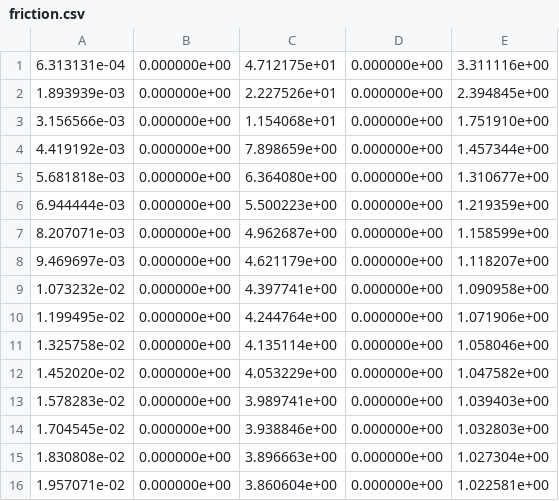
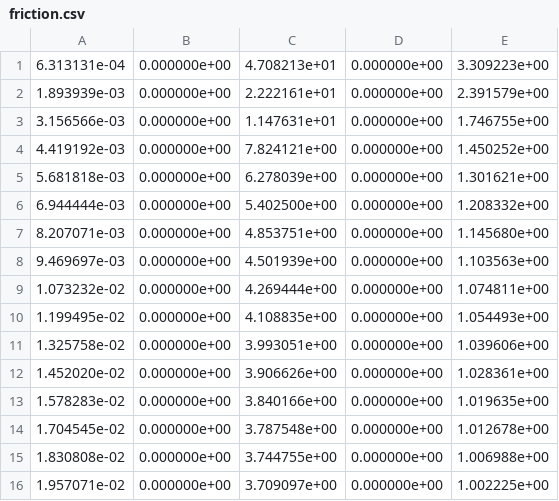
Before and after one commit to CarlosCHMS/CSU, a CSV file: caseBL_turb/friction.csv, drawn as a sheet; only a part is shown; the diff covers the shown part only.

```diff
--- a/caseBL_turb/friction.csv
+++ b/caseBL_turb/friction.csv
@@ -1,16 +1,16 @@
-6.313131e-04, 0.000000e+00, 4.712175e+01, 0.000000e+00, 3.311116e+00,
-1.893939e-03, 0.000000e+00, 2.227526e+01, 0.000000e+00, 2.394845e+00,
-3.156566e-03, 0.000000e+00, 1.154068e+01, 0.000000e+00, 1.751910e+00,
-4.419192e-03, 0.000000e+00, 7.898659e+00, 0.000000e+00, 1.457344e+00,
-5.681818e-03, 0.000000e+00, 6.364080e+00, 0.000000e+00, 1.310677e+00,
-6.944444e-03, 0.000000e+00, 5.500223e+00, 0.000000e+00, 1.219359e+00,
-8.207071e-03, 0.000000e+00, 4.962687e+00, 0.000000e+00, 1.158599e+00,
-9.469697e-03, 0.000000e+00, 4.621179e+00, 0.000000e+00, 1.118207e+00,
-1.073232e-02, 0.000000e+00, 4.397741e+00, 0.000000e+00, 1.090958e+00,
-1.199495e-02, 0.000000e+00, 4.244764e+00, 0.000000e+00, 1.071906e+00,
-1.325758e-02, 0.000000e+00, 4.135114e+00, 0.000000e+00, 1.058046e+00,
-1.452020e-02, 0.000000e+00, 4.053229e+00, 0.000000e+00, 1.047582e+00,
-1.578283e-02, 0.000000e+00, 3.989741e+00, 0.000000e+00, 1.039403e+00,
-1.704545e-02, 0.000000e+00, 3.938846e+00, 0.000000e+00, 1.032803e+00,
-1.830808e-02, 0.000000e+00, 3.896663e+00, 0.000000e+00, 1.027304e+00,
-1.957071e-02, 0.000000e+00, 3.860604e+00, 0.000000e+00, 1.022581e+00,
+6.313131e-04, 0.000000e+00, 4.708213e+01, 0.000000e+00, 3.309223e+00,
+1.893939e-03, 0.000000e+00, 2.222161e+01, 0.000000e+00, 2.391579e+00,
+3.156566e-03, 0.000000e+00, 1.147631e+01, 0.000000e+00, 1.746755e+00,
+4.419192e-03, 0.000000e+00, 7.824121e+00, 0.000000e+00, 1.450252e+00,
+5.681818e-03, 0.000000e+00, 6.278039e+00, 0.000000e+00, 1.301621e+00,
+6.944444e-03, 0.000000e+00, 5.402500e+00, 0.000000e+00, 1.208332e+00,
+8.207071e-03, 0.000000e+00, 4.853751e+00, 0.000000e+00, 1.145680e+00,
+9.469697e-03, 0.000000e+00, 4.501939e+00, 0.000000e+00, 1.103563e+00,
+1.073232e-02, 0.000000e+00, 4.269444e+00, 0.000000e+00, 1.074811e+00,
+1.199495e-02, 0.000000e+00, 4.108835e+00, 0.000000e+00, 1.054493e+00,
+1.325758e-02, 0.000000e+00, 3.993051e+00, 0.000000e+00, 1.039606e+00,
+1.452020e-02, 0.000000e+00, 3.906626e+00, 0.000000e+00, 1.028361e+00,
+1.578283e-02, 0.000000e+00, 3.840166e+00, 0.000000e+00, 1.019635e+00,
+1.704545e-02, 0.000000e+00, 3.787548e+00, 0.000000e+00, 1.012678e+00,
+1.830808e-02, 0.000000e+00, 3.744755e+00, 0.000000e+00, 1.006988e+00,
+1.957071e-02, 0.000000e+00, 3.709097e+00, 0.000000e+00, 1.002225e+00,
```
Also changed, not shown: 166 edited cells elsewhere in this file, caseBL_turb/restart.csv, caseBL_turb/solution.csv, 4 other files.
